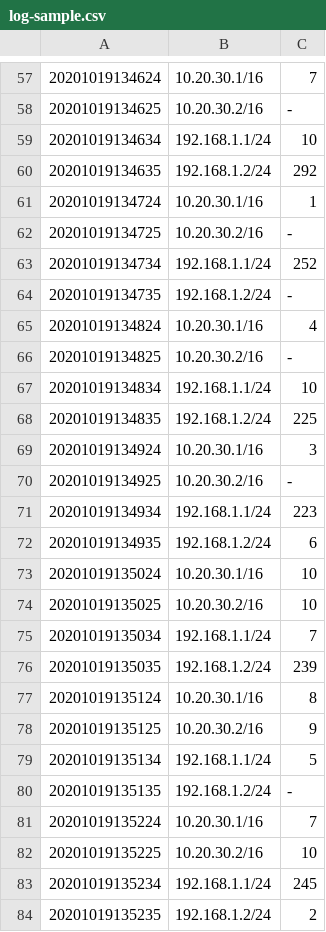
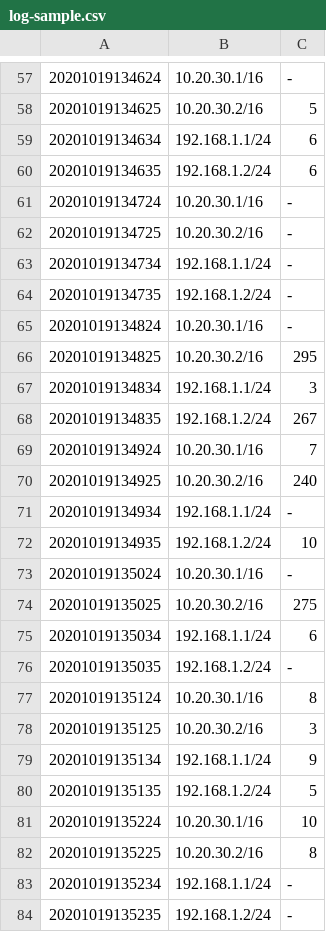
Before and after one commit to yukatoh/observation-system, a CSV file: data/log-sample.csv, drawn as a sheet; only a part is shown, gaps mark what is left out; the diff covers the shown part only.

```diff
--- a/data/log-sample.csv
+++ b/data/log-sample.csv
@@ -57,28 +57,28 @@
-20201019134624,10.20.30.1/16,7
-20201019134625,10.20.30.2/16,-
-20201019134634,192.168.1.1/24,10
-20201019134635,192.168.1.2/24,292
-20201019134724,10.20.30.1/16,1
+20201019134624,10.20.30.1/16,-
+20201019134625,10.20.30.2/16,5
+20201019134634,192.168.1.1/24,6
+20201019134635,192.168.1.2/24,6
+20201019134724,10.20.30.1/16,-
 20201019134725,10.20.30.2/16,-
-20201019134734,192.168.1.1/24,252
+20201019134734,192.168.1.1/24,-
 20201019134735,192.168.1.2/24,-
-20201019134824,10.20.30.1/16,4
-20201019134825,10.20.30.2/16,-
-20201019134834,192.168.1.1/24,10
-20201019134835,192.168.1.2/24,225
-20201019134924,10.20.30.1/16,3
-20201019134925,10.20.30.2/16,-
-20201019134934,192.168.1.1/24,223
-20201019134935,192.168.1.2/24,6
-20201019135024,10.20.30.1/16,10
-20201019135025,10.20.30.2/16,10
-20201019135034,192.168.1.1/24,7
-20201019135035,192.168.1.2/24,239
+20201019134824,10.20.30.1/16,-
+20201019134825,10.20.30.2/16,295
+20201019134834,192.168.1.1/24,3
+20201019134835,192.168.1.2/24,267
+20201019134924,10.20.30.1/16,7
+20201019134925,10.20.30.2/16,240
+20201019134934,192.168.1.1/24,-
+20201019134935,192.168.1.2/24,10
+20201019135024,10.20.30.1/16,-
+20201019135025,10.20.30.2/16,275
+20201019135034,192.168.1.1/24,6
+20201019135035,192.168.1.2/24,-
 20201019135124,10.20.30.1/16,8
-20201019135125,10.20.30.2/16,9
-20201019135134,192.168.1.1/24,5
-20201019135135,192.168.1.2/24,-
-20201019135224,10.20.30.1/16,7
-20201019135225,10.20.30.2/16,10
-20201019135234,192.168.1.1/24,245
-20201019135235,192.168.1.2/24,2
+20201019135125,10.20.30.2/16,3
+20201019135134,192.168.1.1/24,9
+20201019135135,192.168.1.2/24,5
+20201019135224,10.20.30.1/16,10
+20201019135225,10.20.30.2/16,8
+20201019135234,192.168.1.1/24,-
+20201019135235,192.168.1.2/24,-
```
Also changed, not shown: 151 edited cells elsewhere in this file, 2 other files.
